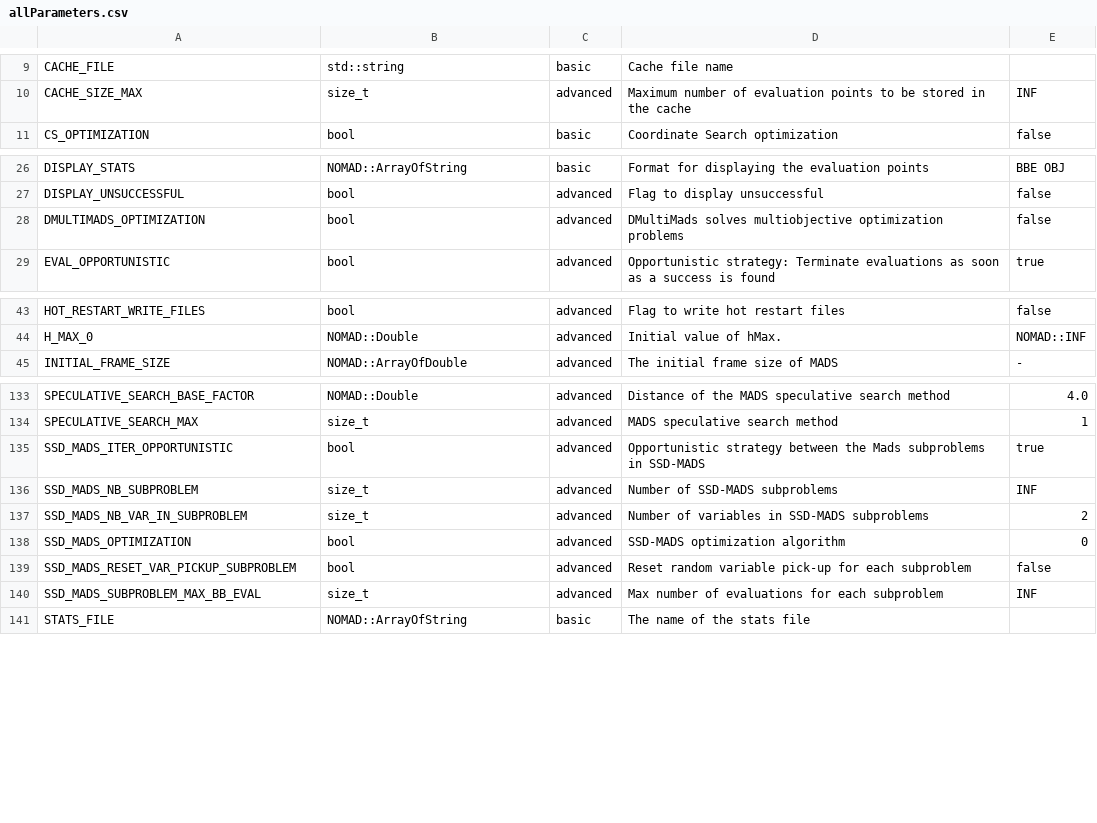
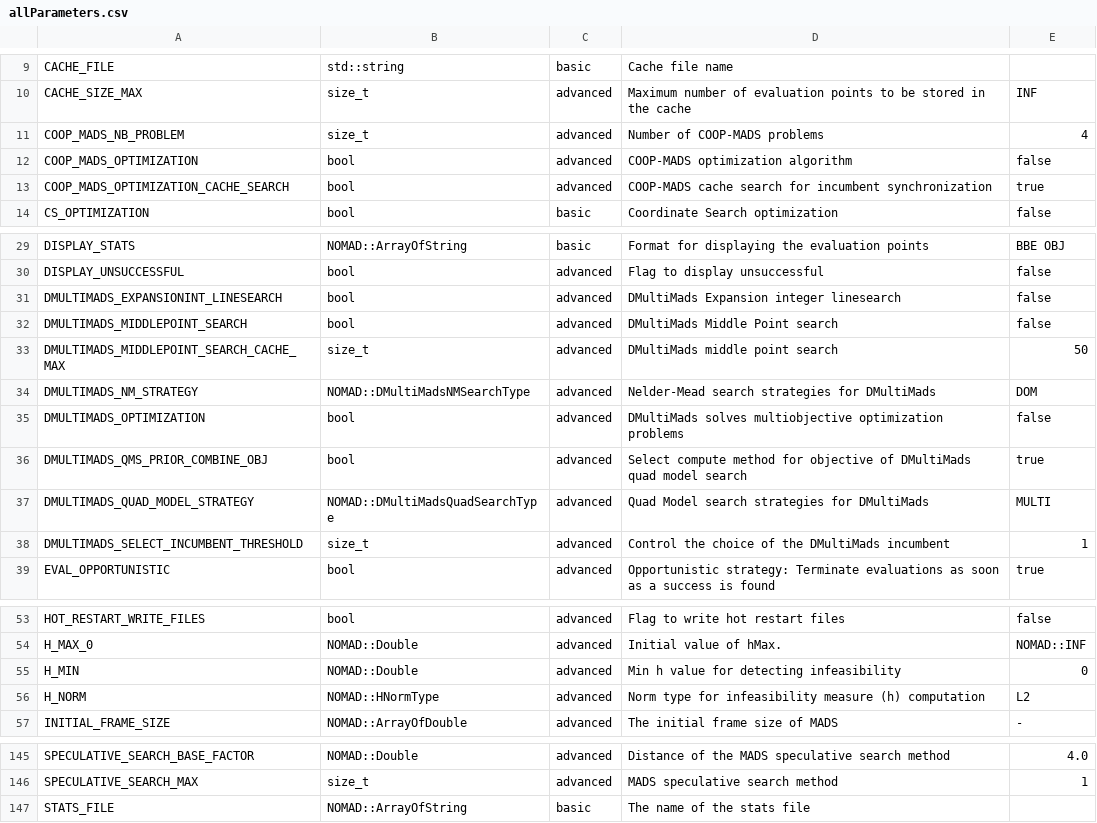
Before and after one commit to bbopt/nomad, a CSV file: doc/user_guide/source/allParameters.csv, drawn as a sheet; only a part is shown, gaps mark what is left out; removed rows and columns are numbered as before the commit, all else as after; the diff covers the shown part only; the diff names each change by its address in the sheet, - before the commit and + after, or states it on an @@ line.

```diff
--- a/doc/user_guide/source/allParameters.csv
+++ b/doc/user_guide/source/allParameters.csv
+row 11: COOP_MADS_NB_PROBLEM | size_t | advanced | Number of COOP-MADS problems | 4
+row 12: COOP_MADS_OPTIMIZATION | bool | advanced | COOP-MADS optimization algorithm | false
+row 13: COOP_MADS_OPTIMIZATION_CACHE_SEARCH | bool | advanced | COOP-MADS cache search for incumbent synchronization | true
+row 31: DMULTIMADS_EXPANSIONINT_LINESEARCH | bool | advanced | DMultiMads Expansion integer linesearch | false
+row 32: DMULTIMADS_MIDDLEPOINT_SEARCH | bool | advanced | DMultiMads Middle Point search | false
+row 33: DMULTIMADS_MIDDLEPOINT_SEARCH_CACHE_MAX | size_t | advanced | DMultiMads middle point search | 50
+row 34: DMULTIMADS_NM_STRATEGY | NOMAD::DMultiMadsNMSearchType | advanced | Nelder-Mead search strategies for DMultiMads | DOM
+row 36: DMULTIMADS_QMS_PRIOR_COMBINE_OBJ | bool | advanced | Select compute method for objective of DMultiMads quad model search | true
+row 37: DMULTIMADS_QUAD_MODEL_STRATEGY | NOMAD::DMultiMadsQuadSearchType | advanced | Quad Model search strategies for DMultiMads | MULTI
+row 38: DMULTIMADS_SELECT_INCUMBENT_THRESHOLD | size_t | advanced | Control the choice of the DMultiMads incumbent | 1
+row 55: H_MIN | NOMAD::Double | advanced | Min h value for detecting infeasibility | 0
+row 56: H_NORM | NOMAD::HNormType | advanced | Norm type for infeasibility measure (h) computation | L2
-row 135: SSD_MADS_ITER_OPPORTUNISTIC | bool | advanced | Opportunistic strategy between the Mads subproblems in SSD-MADS | true
-row 136: SSD_MADS_NB_SUBPROBLEM | size_t | advanced | Number of SSD-MADS subproblems | INF
-row 137: SSD_MADS_NB_VAR_IN_SUBPROBLEM | size_t | advanced | Number of variables in SSD-MADS subproblems | 2
-row 138: SSD_MADS_OPTIMIZATION | bool | advanced | SSD-MADS optimization algorithm | 0
-row 139: SSD_MADS_RESET_VAR_PICKUP_SUBPROBLEM | bool | advanced | Reset random variable pick-up for each subproblem | false
-row 140: SSD_MADS_SUBPROBLEM_MAX_BB_EVAL | size_t | advanced | Max number of evaluations for each subproblem | INF
```
Also changed, not shown: 3 added rows, 2 removed rows and 8 edited cells elsewhere in this file, 8 other files.
